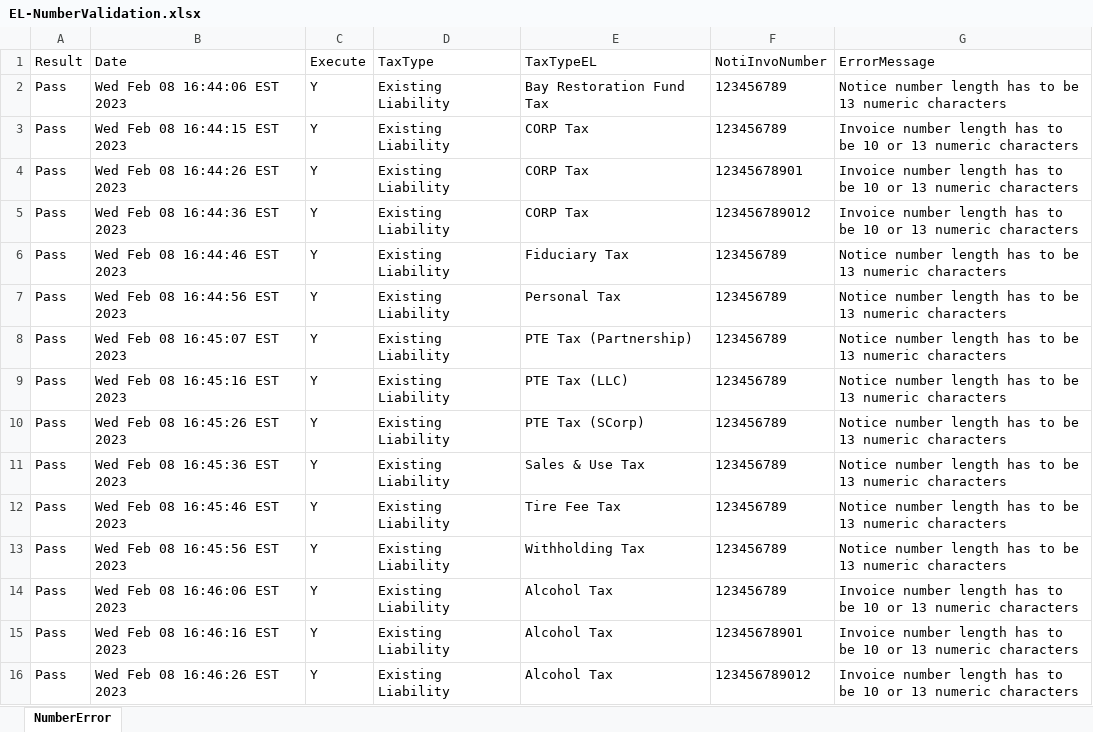
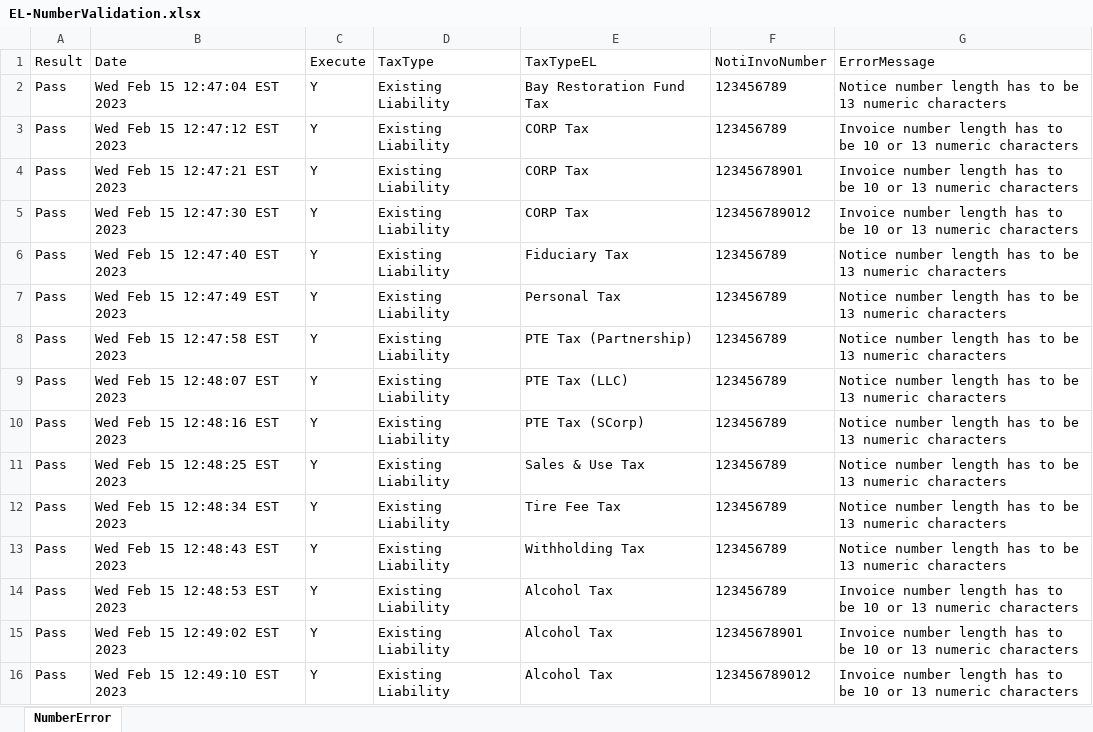
Before and after one commit to dcusend/VPS-Katalon, an Excel workbook: KatalonData/RADTestData/EL-NumberValidation.xlsx, sheet NumberError, drawn as a sheet; values as stored, in another font and other column widths than the file's, no borders; the diff names each change by its address in the sheet, - before the commit and + after, or states it on an @@ line.

```diff
--- a/KatalonData/RADTestData/EL-NumberValidation.xlsx (sheet NumberError)
+++ b/KatalonData/RADTestData/EL-NumberValidation.xlsx (sheet NumberError)
-B2 (Date): Wed Feb 08 16:44:06 EST 2023
+B2 (Date): Wed Feb 15 12:47:04 EST 2023
-B3 (Date): Wed Feb 08 16:44:15 EST 2023
+B3 (Date): Wed Feb 15 12:47:12 EST 2023
-B4 (Date): Wed Feb 08 16:44:26 EST 2023
+B4 (Date): Wed Feb 15 12:47:21 EST 2023
-B5 (Date): Wed Feb 08 16:44:36 EST 2023
+B5 (Date): Wed Feb 15 12:47:30 EST 2023
-B6 (Date): Wed Feb 08 16:44:46 EST 2023
+B6 (Date): Wed Feb 15 12:47:40 EST 2023
-B7 (Date): Wed Feb 08 16:44:56 EST 2023
+B7 (Date): Wed Feb 15 12:47:49 EST 2023
-B8 (Date): Wed Feb 08 16:45:07 EST 2023
+B8 (Date): Wed Feb 15 12:47:58 EST 2023
-B9 (Date): Wed Feb 08 16:45:16 EST 2023
+B9 (Date): Wed Feb 15 12:48:07 EST 2023
-B10 (Date): Wed Feb 08 16:45:26 EST 2023
+B10 (Date): Wed Feb 15 12:48:16 EST 2023
-B11 (Date): Wed Feb 08 16:45:36 EST 2023
+B11 (Date): Wed Feb 15 12:48:25 EST 2023
-B12 (Date): Wed Feb 08 16:45:46 EST 2023
+B12 (Date): Wed Feb 15 12:48:34 EST 2023
-B13 (Date): Wed Feb 08 16:45:56 EST 2023
+B13 (Date): Wed Feb 15 12:48:43 EST 2023
-B14 (Date): Wed Feb 08 16:46:06 EST 2023
+B14 (Date): Wed Feb 15 12:48:53 EST 2023
-B15 (Date): Wed Feb 08 16:46:16 EST 2023
+B15 (Date): Wed Feb 15 12:49:02 EST 2023
-B16 (Date): Wed Feb 08 16:46:26 EST 2023
+B16 (Date): Wed Feb 15 12:49:10 EST 2023
```
Also changed, not shown: KatalonData/RADTestData/EmailNoMatch.xlsx, KatalonData/RADTestData/PaymentsHardCoded.xlsx, 26 other files.
